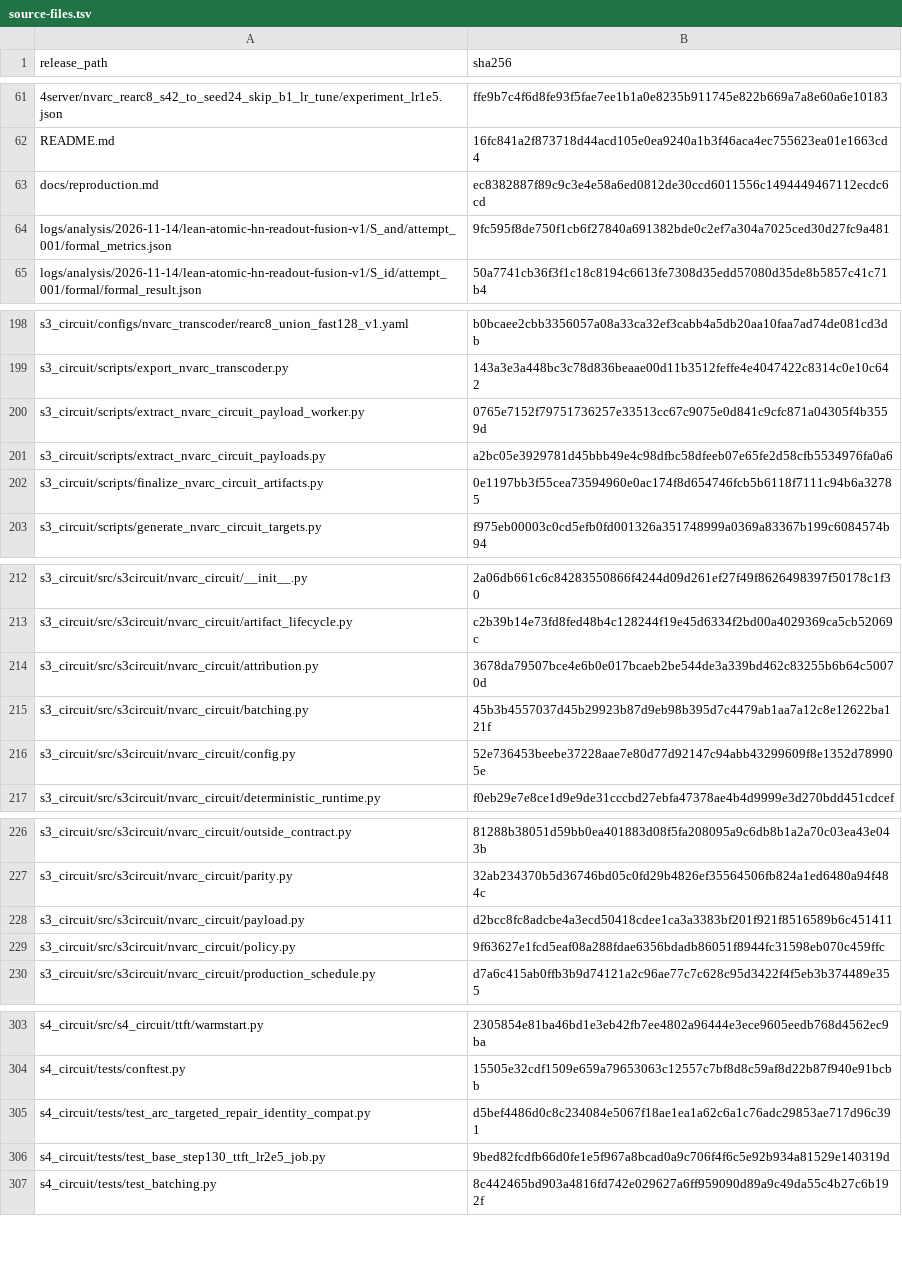
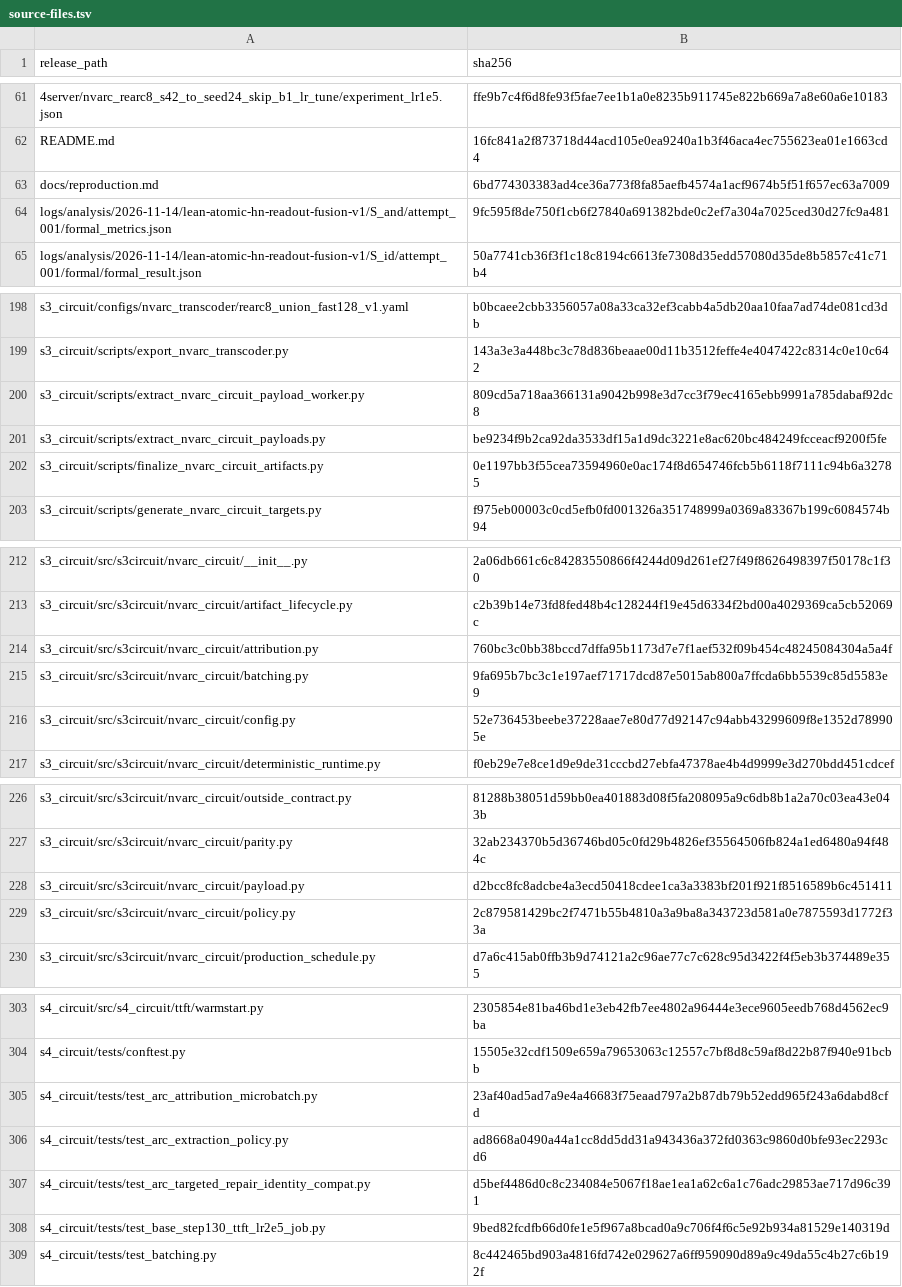
Before and after one commit to Veri-Safe/circuit-hypernet, a TSV file: docs/source-files.tsv, drawn as a sheet; only a part is shown, gaps mark what is left out; the diff covers the shown part only.

Commit message:
Lower peak memory for ARC circuit extraction by default

```diff
--- a/docs/source-files.tsv
+++ b/docs/source-files.tsv
@@ -62,3 +62,3 @@ release_path	sha256
 README.md	16fc841a2f873718d44acd105e0ea9240a1b3f46aca4ec755623ea01e1663cd4
-docs/reproduction.md	ec8382887f89c9c3e4e58a6ed0812de30ccd6011556c1494449467112ecdc6cd
+docs/reproduction.md	6bd774303383ad4ce36a773f8fa85aefb4574a1acf9674b5f51f657ec63a7009
 logs/analysis/2026-11-14/lean-atomic-hn-readout-fusion-v1/S_and/attempt_001/formal_metrics.json	9fc595f8de750f1cb6f27840a691382bde0c2ef7a304a7025ced30d27fc9a481
@@ -199,4 +199,4 @@ s3_circuit/configs/nvarc_transcoder/rearc8_union_fast128_v1.yaml	b0bcaee2cbb3356
 s3_circuit/scripts/export_nvarc_transcoder.py	143a3e3a448bc3c78d836beaae00d11b3512feffe4e4047422c8314c0e10c642
-s3_circuit/scripts/extract_nvarc_circuit_payload_worker.py	0765e7152f79751736257e33513cc67c9075e0d841c9cfc871a04305f4b3559d
-s3_circuit/scripts/extract_nvarc_circuit_payloads.py	a2bc05e3929781d45bbb49e4c98dfbc58dfeeb07e65fe2d58cfb5534976fa0a6
+s3_circuit/scripts/extract_nvarc_circuit_payload_worker.py	809cd5a718aa366131a9042b998e3d7cc3f79ec4165ebb9991a785dabaf92dc8
+s3_circuit/scripts/extract_nvarc_circuit_payloads.py	be9234f9b2ca92da3533df15a1d9dc3221e8ac620bc484249fcceacf9200f5fe
 s3_circuit/scripts/finalize_nvarc_circuit_artifacts.py	0e1197bb3f55cea73594960e0ac174f8d654746fcb5b6118f7111c94b6a32785
@@ -213,4 +213,4 @@ s3_circuit/src/s3circuit/nvarc_circuit/__init__.py	2a06db661c6c84283550866f4244d
 s3_circuit/src/s3circuit/nvarc_circuit/artifact_lifecycle.py	c2b39b14e73fd8fed48b4c128244f19e45d6334f2bd00a4029369ca5cb52069c
-s3_circuit/src/s3circuit/nvarc_circuit/attribution.py	3678da79507bce4e6b0e017bcaeb2be544de3a339bd462c83255b6b64c50070d
-s3_circuit/src/s3circuit/nvarc_circuit/batching.py	45b3b4557037d45b29923b87d9eb98b395d7c4479ab1aa7a12c8e12622ba121f
+s3_circuit/src/s3circuit/nvarc_circuit/attribution.py	760bc3c0bb38bccd7dffa95b1173d7e7f1aef532f09b454c48245084304a5a4f
+s3_circuit/src/s3circuit/nvarc_circuit/batching.py	9fa695b7bc3c1e197aef71717dcd87e5015ab800a7ffcda6bb5539c85d5583e9
 s3_circuit/src/s3circuit/nvarc_circuit/config.py	52e736453beebe37228aae7e80d77d92147c94abb43299609f8e1352d789905e
@@ -228,3 +228,3 @@ s3_circuit/src/s3circuit/nvarc_circuit/parity.py	32ab234370b5d36746bd05c0fd29b48
 s3_circuit/src/s3circuit/nvarc_circuit/payload.py	d2bcc8fc8adcbe4a3ecd50418cdee1ca3a3383bf201f921f8516589b6c451411
-s3_circuit/src/s3circuit/nvarc_circuit/policy.py	9f63627e1fcd5eaf08a288fdae6356bdadb86051f8944fc31598eb070c459ffc
+s3_circuit/src/s3circuit/nvarc_circuit/policy.py	2c879581429bc2f7471b55b4810a3a9ba8a343723d581a0e7875593d1772f33a
 s3_circuit/src/s3circuit/nvarc_circuit/production_schedule.py	d7a6c415ab0ffb3b9d74121a2c96ae77c7c628c95d3422f4f5eb3b374489e355
@@ -304,2 +304,4 @@ s4_circuit/src/s4_circuit/ttft/warmstart.py	2305854e81ba46bd1e3eb42fb7ee4802a964
 s4_circuit/tests/conftest.py	15505e32cdf1509e659a79653063c12557c7bf8d8c59af8d22b87f940e91bcbb
+s4_circuit/tests/test_arc_attribution_microbatch.py	23af40ad5ad7a9e4a46683f75eaad797a2b87db79b52edd965f243a6dabd8cfd
+s4_circuit/tests/test_arc_extraction_policy.py	ad8668a0490a44a1cc8dd5dd31a943436a372fd0363c9860d0bfe93ec2293cd6
 s4_circuit/tests/test_arc_targeted_repair_identity_compat.py	d5bef4486d0c8c234084e5067f18ae1ea1a62c6a1c76adc29853ae717d96c391
```
Also changed, not shown: 1 edited cell elsewhere in this file, 9 other files.
